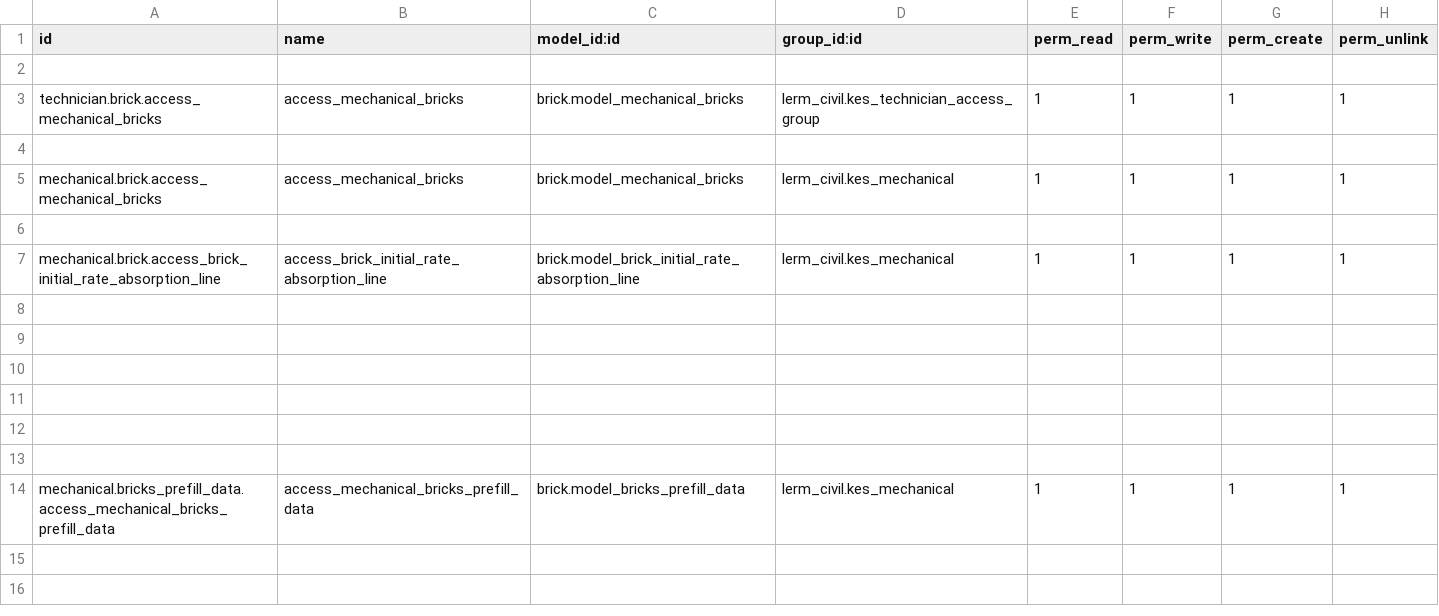
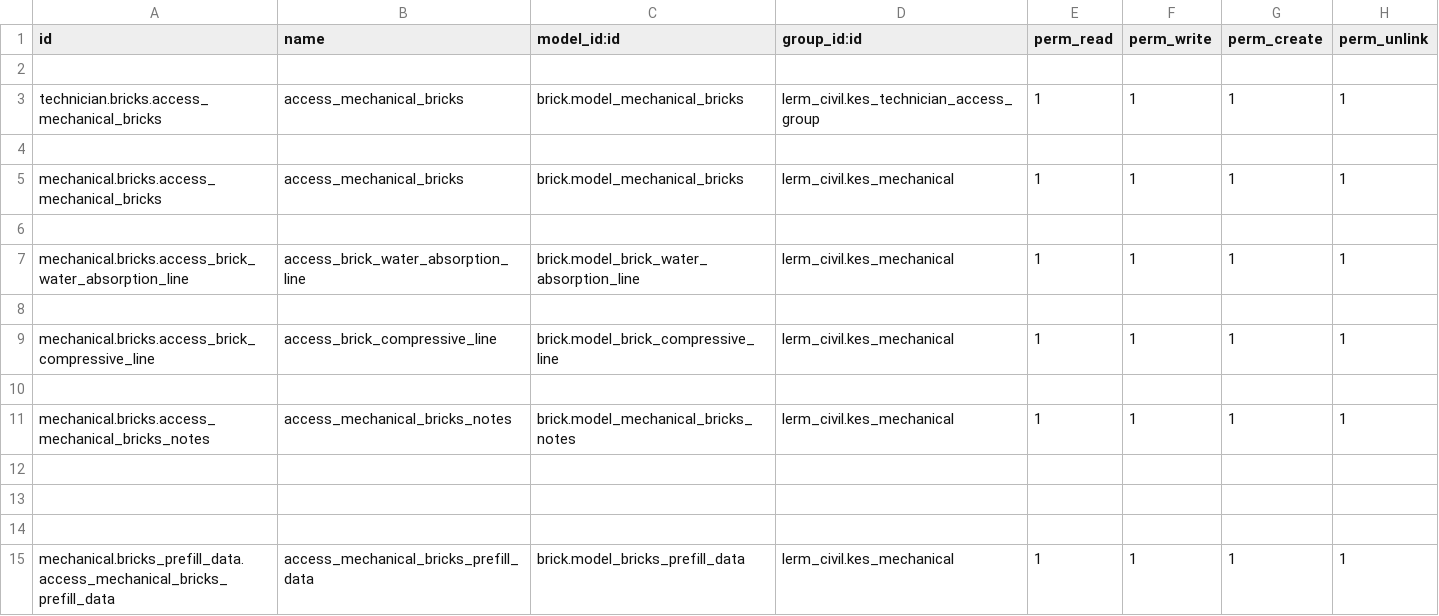
Before and after one commit to Usman-Shaikhnag/lerm_civil_products, a CSV file: brick/security/ir.model.access.csv, drawn as a sheet.

```diff
--- a/brick/security/ir.model.access.csv
+++ b/brick/security/ir.model.access.csv
@@ -2,10 +2,11 @@ id,name,model_id:id,group_id:id,perm_read,perm_write,perm_create,perm_unlink
 
-technician.brick.access_mechanical_bricks,access_mechanical_bricks,brick.model_mechanical_bricks,lerm_civil.kes_technician_access_group,1,1,1,1
+technician.bricks.access_mechanical_bricks,access_mechanical_bricks,brick.model_mechanical_bricks,lerm_civil.kes_technician_access_group,1,1,1,1
 
-mechanical.brick.access_mechanical_bricks,access_mechanical_bricks,brick.model_mechanical_bricks,lerm_civil.kes_mechanical,1,1,1,1
+mechanical.bricks.access_mechanical_bricks,access_mechanical_bricks,brick.model_mechanical_bricks,lerm_civil.kes_mechanical,1,1,1,1
 
-mechanical.brick.access_brick_initial_rate_absorption_line,access_brick_initial_rate_absorption_line,brick.model_brick_initial_rate_absorption_line,lerm_civil.kes_mechanical,1,1,1,1
+mechanical.bricks.access_brick_water_absorption_line,access_brick_water_absorption_line,brick.model_brick_water_absorption_line,lerm_civil.kes_mechanical,1,1,1,1
 
+mechanical.bricks.access_brick_compressive_line,access_brick_compressive_line,brick.model_brick_compressive_line,lerm_civil.kes_mechanical,1,1,1,1
 
-
+mechanical.bricks.access_mechanical_bricks_notes,access_mechanical_bricks_notes,brick.model_mechanical_bricks_notes,lerm_civil.kes_mechanical,1,1,1,1
 
```
Also changed, not shown: 9 other files.
